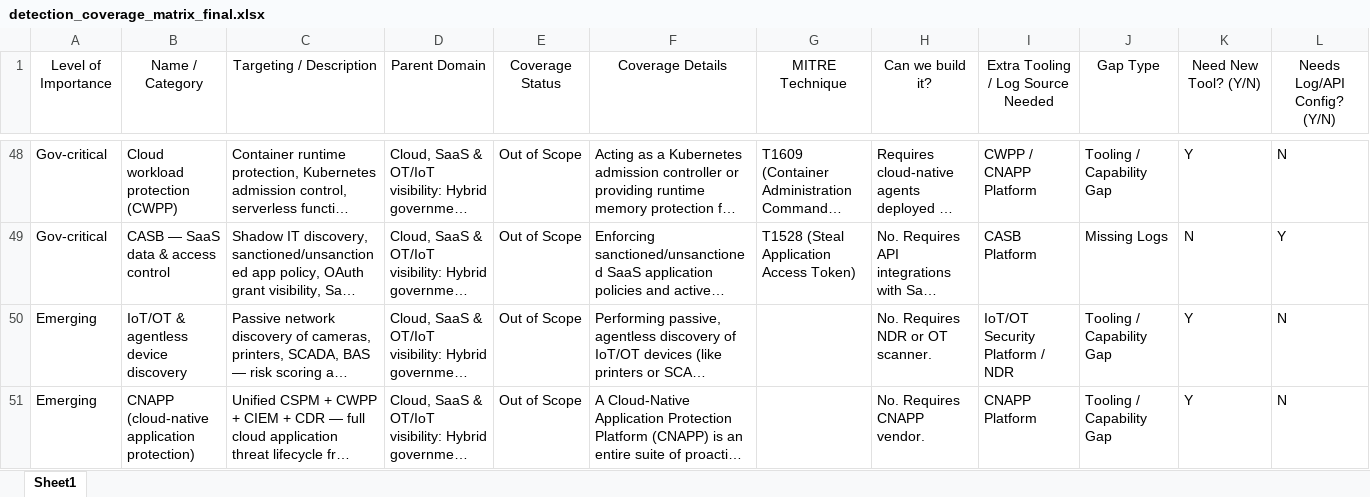
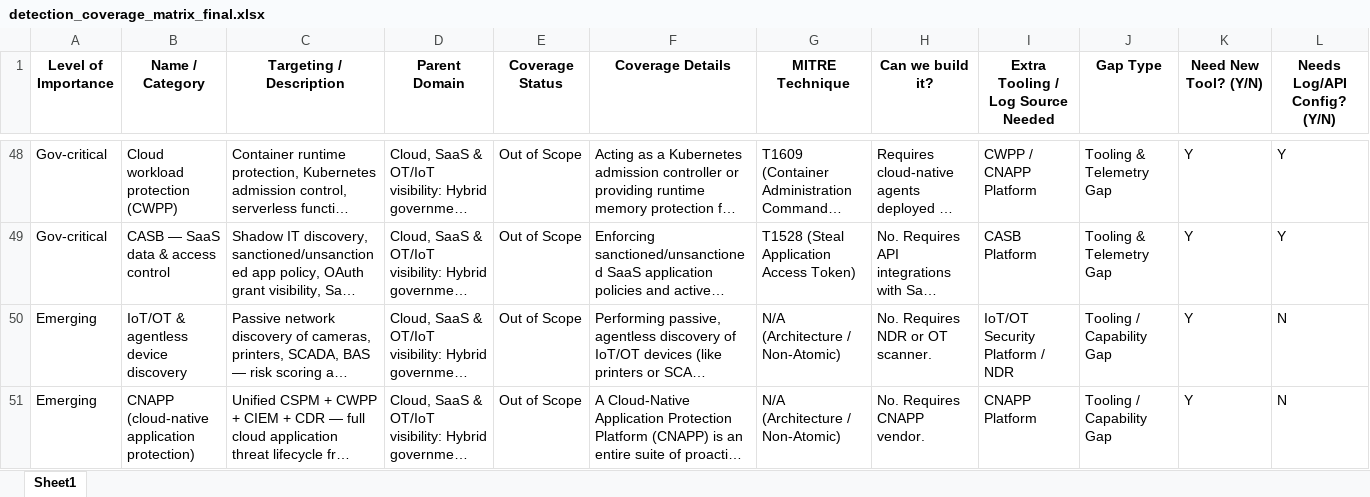
Before and after one commit to damnkrishna/detection-engineering-custom-rules-, an Excel workbook: important_files/detection_coverage_matrix_final.xlsx, sheet Sheet1, drawn as a sheet; only a part is shown, gaps mark what is left out; long unchanged cells end in …; values as stored, in another font and other column widths than the file's, no borders; the diff covers the shown part only; the diff names each change by its address in the sheet, - before the commit and + after, or states it on an @@ line.

```diff
--- a/important_files/detection_coverage_matrix_final.xlsx (sheet Sheet1)
+++ b/important_files/detection_coverage_matrix_final.xlsx (sheet Sheet1)
-A1:L1 bold: off
+A1:L1 bold: on
-J48 (Gap Type): Tooling / Capability Gap
+J48 (Gap Type): Tooling & Telemetry Gap
-L48 (Needs Log/API Config? (Y/N)): N
+L48 (Needs Log/API Config? (Y/N)): Y
-J49 (Gap Type): Missing Logs
+J49 (Gap Type): Tooling & Telemetry Gap
-K49 (Need New Tool? (Y/N)): N
+K49 (Need New Tool? (Y/N)): Y
-G50:G51 (MITRE Technique): (empty)
+G50:G51 (MITRE Technique): N/A (Architecture / Non-Atomic)
```
Also changed, not shown: 109 edited cells elsewhere in this sheet.
